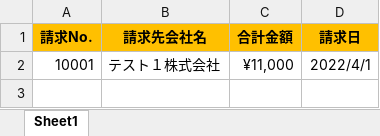
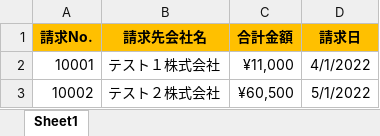
Before and after one commit to liberbell/py50, an Excel workbook: excel/bill_list.xlsx, sheet Sheet1, drawn as a sheet; values as stored, in another font and other column widths than the file's, no borders; the diff names each change by its address in the sheet, - before the commit and + after, or states it on an @@ line.

Commit message:
bill_list3

```diff
--- a/excel/bill_list.xlsx (sheet Sheet1)
+++ b/excel/bill_list.xlsx (sheet Sheet1)
-D2 (請求日): 2022/4/1
+D2 (請求日): 4/1/2022
+row 3: 10002 | テスト２株式会社 | ¥60,500 | 5/1/2022
```
